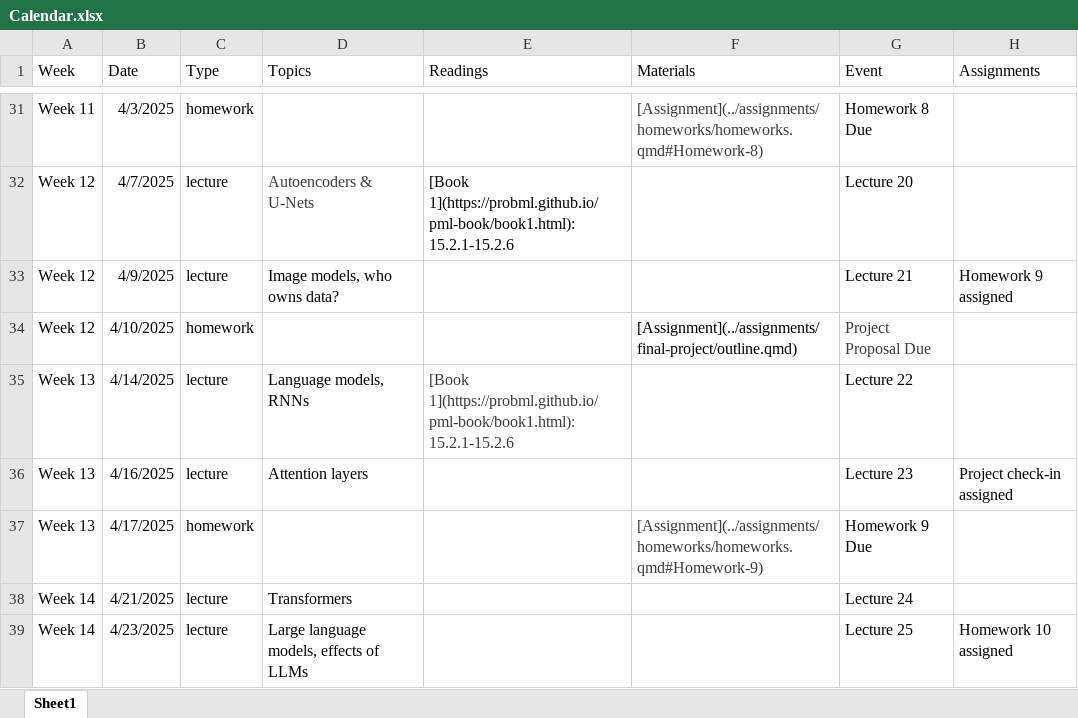
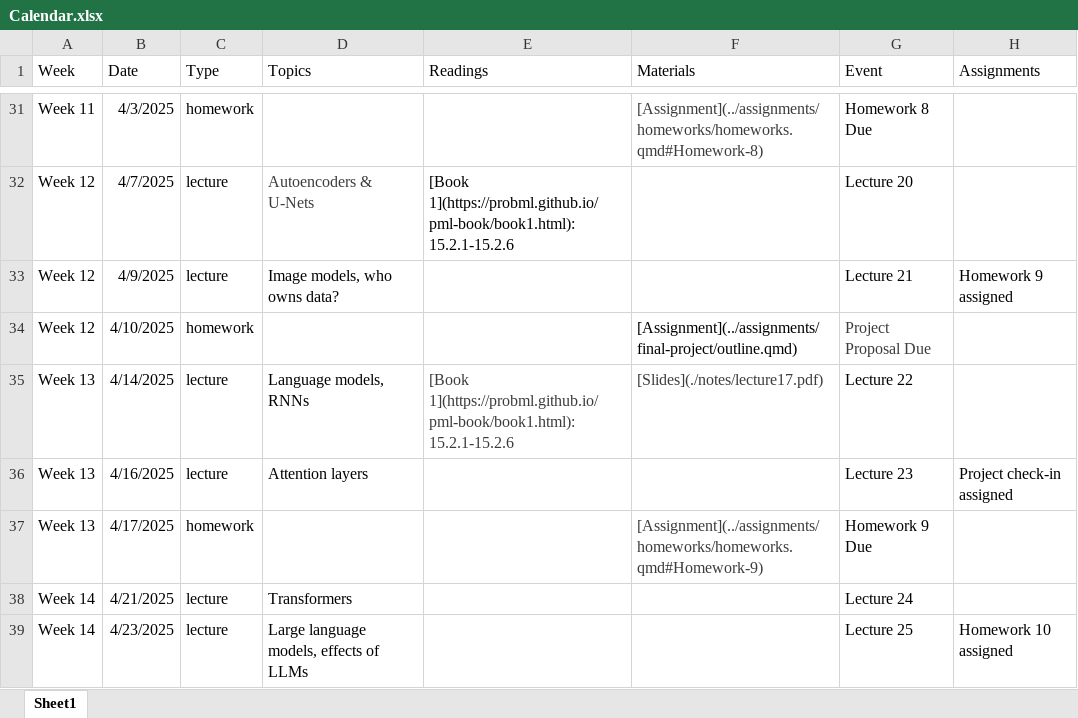
Before and after one commit to cs152/cs152.github.io, an Excel workbook: calendar/Calendar.xlsx, sheet Sheet1, drawn as a sheet; only a part is shown, gaps mark what is left out; values as stored, in another font and other column widths than the file's, no borders; the diff names each change by its address in the sheet, - before the commit and + after, or states it on an @@ line.

```diff
--- a/calendar/Calendar.xlsx (sheet Sheet1)
+++ b/calendar/Calendar.xlsx (sheet Sheet1)
-F35 (Materials): (empty)
+F35 (Materials): [Slides](./notes/lecture17.pdf)
```
Also changed, not shown: 21 other files.
